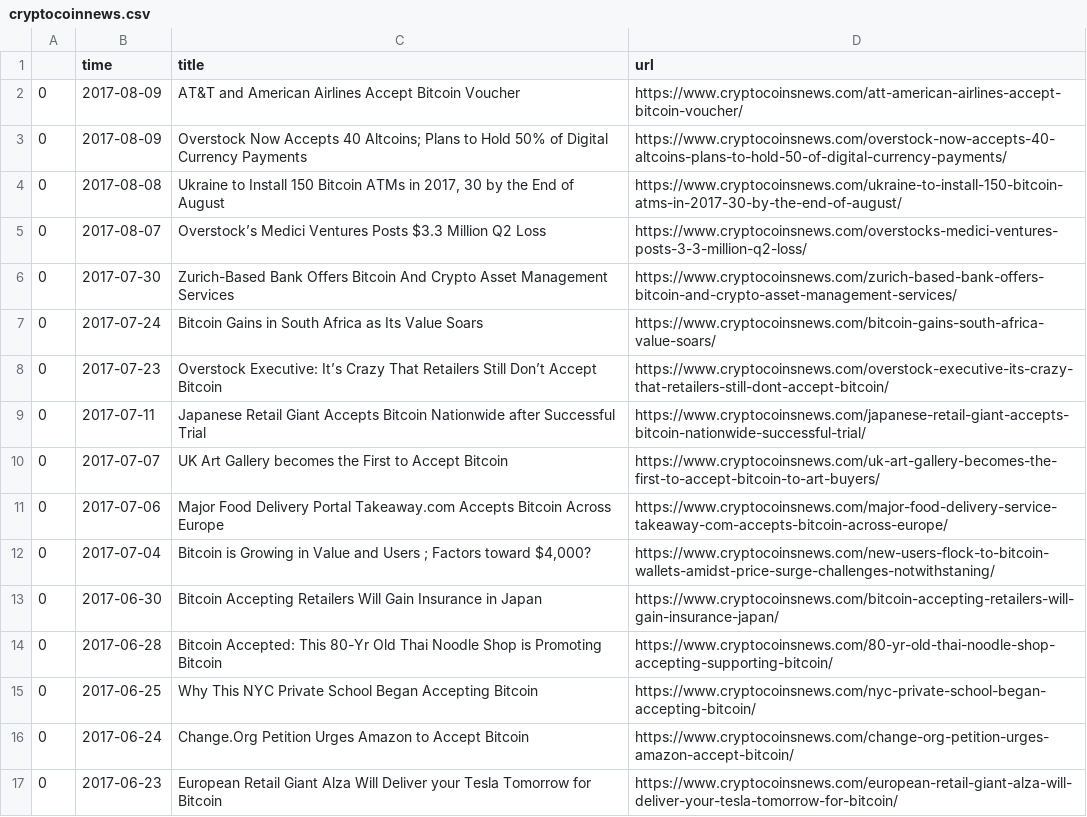
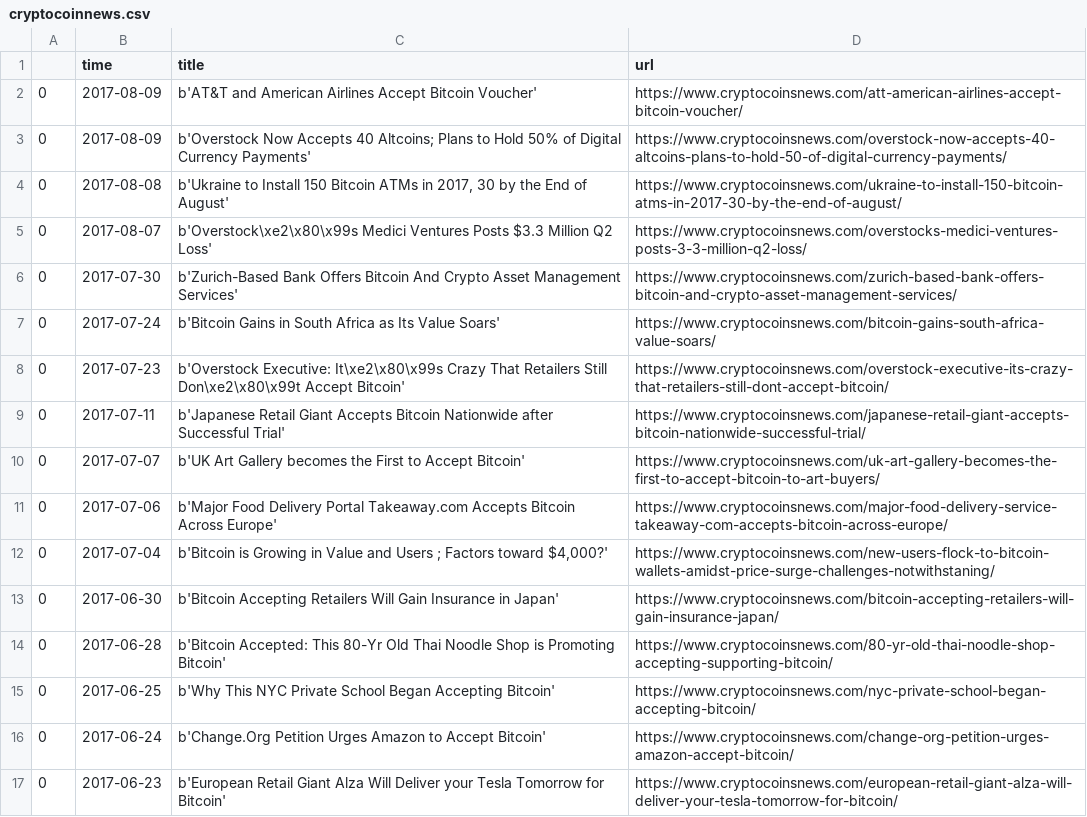
Before and after one commit to Anotherother/pricePrediction, a CSV file: NewsHeadline/data/cryptocoinnews.csv, drawn as a sheet.

```diff
--- a/NewsHeadline/data/cryptocoinnews.csv
+++ b/NewsHeadline/data/cryptocoinnews.csv
@@ -1,17 +1,17 @@
 ,time,title,url
-0,2017-08-09,AT&T and American Airlines Accept Bitcoin Voucher,https://www.cryptocoinsnews.com/att-american-airlines-accept-bitcoin-voucher/
-0,2017-08-09,Overstock Now Accepts 40 Altcoins; Plans to Hold 50% of Digital Currency Payments,https://www.cryptocoinsnews.com/overstock-now-accepts-40-altcoins-plans-to-hold-50-of-digital-currency-payments/
-0,2017-08-08,"Ukraine to Install 150 Bitcoin ATMs in 2017, 30 by the End of August",https://www.cryptocoinsnews.com/ukraine-to-install-150-bitcoin-atms-in-2017-30-by-the-end-of-august/
-0,2017-08-07,Overstock’s Medici Ventures Posts $3.3 Million Q2 Loss,https://www.cryptocoinsnews.com/overstocks-medici-ventures-posts-3-3-million-q2-loss/
-0,2017-07-30,Zurich-Based Bank Offers Bitcoin And Crypto Asset Management Services,https://www.cryptocoinsnews.com/zurich-based-bank-offers-bitcoin-and-crypto-asset-management-services/
-0,2017-07-24,Bitcoin Gains in South Africa as Its Value Soars,https://www.cryptocoinsnews.com/bitcoin-gains-south-africa-value-soars/
-0,2017-07-23,Overstock Executive: It’s Crazy That Retailers Still Don’t Accept Bitcoin,https://www.cryptocoinsnews.com/overstock-executive-its-crazy-that-retailers-still-dont-accept-bitcoin/
-0,2017-07-11,Japanese Retail Giant Accepts Bitcoin Nationwide after Successful Trial,https://www.cryptocoinsnews.com/japanese-retail-giant-accepts-bitcoin-nationwide-successful-trial/
-0,2017-07-07,UK Art Gallery becomes the First to Accept Bitcoin,https://www.cryptocoinsnews.com/uk-art-gallery-becomes-the-first-to-accept-bitcoin-to-art-buyers/
-0,2017-07-06,Major Food Delivery Portal Takeaway.com Accepts Bitcoin Across Europe,https://www.cryptocoinsnews.com/major-food-delivery-service-takeaway-com-accepts-bitcoin-across-europe/
-0,2017-07-04,"Bitcoin is Growing in Value and Users ; Factors toward $4,000?",https://www.cryptocoinsnews.com/new-users-flock-to-bitcoin-wallets-amidst-price-surge-challenges-notwithstaning/
-0,2017-06-30,Bitcoin Accepting Retailers Will Gain Insurance in Japan,https://www.cryptocoinsnews.com/bitcoin-accepting-retailers-will-gain-insurance-japan/
-0,2017-06-28,Bitcoin Accepted: This 80-Yr Old Thai Noodle Shop is Promoting Bitcoin,https://www.cryptocoinsnews.com/80-yr-old-thai-noodle-shop-accepting-supporting-bitcoin/
-0,2017-06-25,Why This NYC Private School Began Accepting Bitcoin,https://www.cryptocoinsnews.com/nyc-private-school-began-accepting-bitcoin/
-0,2017-06-24,Change.Org Petition Urges Amazon to Accept Bitcoin,https://www.cryptocoinsnews.com/change-org-petition-urges-amazon-accept-bitcoin/
-0,2017-06-23,European Retail Giant Alza Will Deliver your Tesla Tomorrow for Bitcoin,https://www.cryptocoinsnews.com/european-retail-giant-alza-will-deliver-your-tesla-tomorrow-for-bitcoin/
+0,2017-08-09,b'AT&T and American Airlines Accept Bitcoin Voucher',https://www.cryptocoinsnews.com/att-american-airlines-accept-bitcoin-voucher/
+0,2017-08-09,b'Overstock Now Accepts 40 Altcoins; Plans to Hold 50% of Digital Currency Payments',https://www.cryptocoinsnews.com/overstock-now-accepts-40-altcoins-plans-to-hold-50-of-digital-currency-payments/
+0,2017-08-08,"b'Ukraine to Install 150 Bitcoin ATMs in 2017, 30 by the End of August'",https://www.cryptocoinsnews.com/ukraine-to-install-150-bitcoin-atms-in-2017-30-by-the-end-of-august/
+0,2017-08-07,b'Overstock\xe2\x80\x99s Medici Ventures Posts $3.3 Million Q2 Loss',https://www.cryptocoinsnews.com/overstocks-medici-ventures-posts-3-3-million-q2-loss/
+0,2017-07-30,b'Zurich-Based Bank Offers Bitcoin And Crypto Asset Management Services',https://www.cryptocoinsnews.com/zurich-based-bank-offers-bitcoin-and-crypto-asset-management-services/
+0,2017-07-24,b'Bitcoin Gains in South Africa as Its Value Soars',https://www.cryptocoinsnews.com/bitcoin-gains-south-africa-value-soars/
+0,2017-07-23,b'Overstock Executive: It\xe2\x80\x99s Crazy That Retailers Still Don\xe2\x80\x99t Accept Bitcoin',https://www.cryptocoinsnews.com/overstock-executive-its-crazy-that-retailers-still-dont-accept-bitcoin/
+0,2017-07-11,b'Japanese Retail Giant Accepts Bitcoin Nationwide after Successful Trial',https://www.cryptocoinsnews.com/japanese-retail-giant-accepts-bitcoin-nationwide-successful-trial/
+0,2017-07-07,b'UK Art Gallery becomes the First to Accept Bitcoin',https://www.cryptocoinsnews.com/uk-art-gallery-becomes-the-first-to-accept-bitcoin-to-art-buyers/
+0,2017-07-06,b'Major Food Delivery Portal Takeaway.com Accepts Bitcoin Across Europe',https://www.cryptocoinsnews.com/major-food-delivery-service-takeaway-com-accepts-bitcoin-across-europe/
+0,2017-07-04,"b'Bitcoin is Growing in Value and Users ; Factors toward $4,000?'",https://www.cryptocoinsnews.com/new-users-flock-to-bitcoin-wallets-amidst-price-surge-challenges-notwithstaning/
+0,2017-06-30,b'Bitcoin Accepting Retailers Will Gain Insurance in Japan',https://www.cryptocoinsnews.com/bitcoin-accepting-retailers-will-gain-insurance-japan/
+0,2017-06-28,b'Bitcoin Accepted: This 80-Yr Old Thai Noodle Shop is Promoting Bitcoin',https://www.cryptocoinsnews.com/80-yr-old-thai-noodle-shop-accepting-supporting-bitcoin/
+0,2017-06-25,b'Why This NYC Private School Began Accepting Bitcoin',https://www.cryptocoinsnews.com/nyc-private-school-began-accepting-bitcoin/
+0,2017-06-24,b'Change.Org Petition Urges Amazon to Accept Bitcoin',https://www.cryptocoinsnews.com/change-org-petition-urges-amazon-accept-bitcoin/
+0,2017-06-23,b'European Retail Giant Alza Will Deliver your Tesla Tomorrow for Bitcoin',https://www.cryptocoinsnews.com/european-retail-giant-alza-will-deliver-your-tesla-tomorrow-for-bitcoin/
```
Also changed, not shown: 7 other files.
